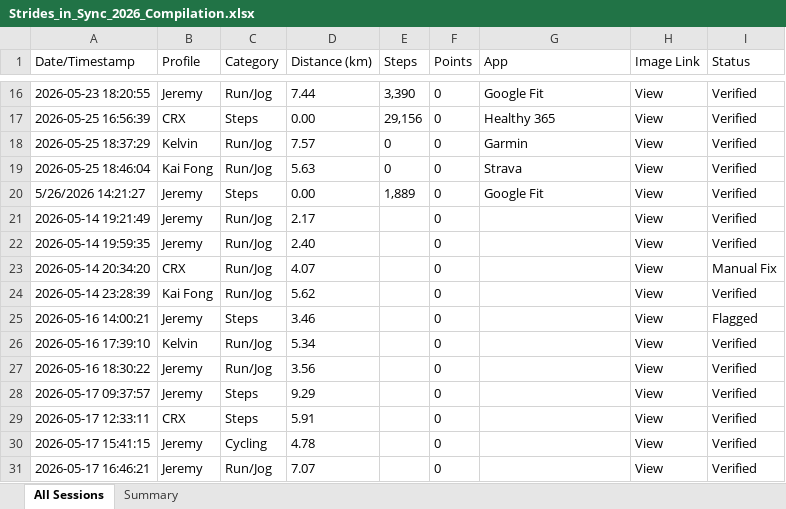
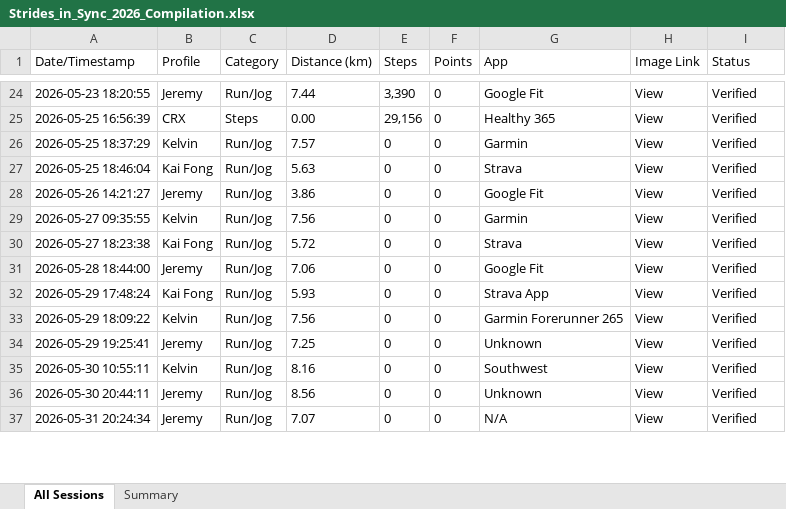
Before and after one commit to mrporky594/strides-and-sync, an Excel workbook: Strides_in_Sync_2026_Compilation.xlsx, sheet All Sessions, drawn as a sheet; only a part is shown, gaps mark what is left out; values as stored, in another font and other column widths than the file's, no borders; removed rows and columns are numbered as before the commit, all else as after; the diff covers the shown part only; the diff names each change by its address in the sheet, - before the commit and + after, or states it on an @@ line.

Commit message:
Update Week 22/23: Add Surya (51,942 steps), Chee (69,621 steps), Kelvin 10.44km, Jeremy 10.97km+7.23km, CRX 3.52km run; add Tesseract OCR fallback

```diff
--- a/Strides_in_Sync_2026_Compilation.xlsx (sheet All Sessions)
+++ b/Strides_in_Sync_2026_Compilation.xlsx (sheet All Sessions)
-A28 (Date/Timestamp): 5/26/2026 14:21:27
+A28 (Date/Timestamp): 2026-05-26 14:21:27
-C28 (Category): Steps
+C28 (Category): Run/Jog
-D28 (Distance (km)): 0.00
+D28 (Distance (km)): 3.86
-E28 (Steps): 1,889
+E28 (Steps): 0
+row 29: 2026-05-27 09:35:55 | Kelvin | Run/Jog | 7.56 | 0 | 0 | Garmin | View | Verified
+row 30: 2026-05-27 18:23:38 | Kai Fong | Run/Jog | 5.72 | 0 | 0 | Strava | View | Verified
-A31 (Date/Timestamp): 2026-05-14 19:21:49
+A31 (Date/Timestamp): 2026-05-28 18:44:00
-D31 (Distance (km)): 2.17
+D31 (Distance (km)): 7.06
-E31 (Steps): (empty)
+E31 (Steps): 0
-G31 (App): (empty)
+G31 (App): Google Fit
-row 22: 2026-05-14 19:59:35 | Jeremy | Run/Jog | 2.40 |  | 0 |  | View | Verified
-row 23: 2026-05-14 20:34:20 | CRX | Run/Jog | 4.07 |  | 0 |  | View | Manual Fix
-A32 (Date/Timestamp): 2026-05-14 23:28:39
+A32 (Date/Timestamp): 2026-05-29 17:48:24
-D32 (Distance (km)): 5.62
+D32 (Distance (km)): 5.93
-E32 (Steps): (empty)
+E32 (Steps): 0
-G32 (App): (empty)
+G32 (App): Strava App
-row 25: 2026-05-16 14:00:21 | Jeremy | Steps | 3.46 |  | 0 |  | View | Flagged
+row 33: 2026-05-29 18:09:22 | Kelvin | Run/Jog | 7.56 | 0 | 0 | Garmin Forerunner 265 | View | Verified
+row 34: 2026-05-29 19:25:41 | Jeremy | Run/Jog | 7.25 | 0 | 0 | Unknown | View | Verified
-A35 (Date/Timestamp): 2026-05-16 17:39:10
+A35 (Date/Timestamp): 2026-05-30 10:55:11
-D35 (Distance (km)): 5.34
+D35 (Distance (km)): 8.16
-E35:E36 (Steps): (empty)
+E35:E36 (Steps): 0
-G35 (App): (empty)
+G35 (App): Southwest
-A36 (Date/Timestamp): 2026-05-16 18:30:22
+A36 (Date/Timestamp): 2026-05-30 20:44:11
-D36 (Distance (km)): 3.56
+D36 (Distance (km)): 8.56
-G36 (App): (empty)
+G36 (App): Unknown
-row 28: 2026-05-17 09:37:57 | Jeremy | Steps | 9.29 |  | 0 |  | View | Verified
-row 29: 2026-05-17 12:33:11 | CRX | Steps | 5.91 |  | 0 |  | View | Verified
-row 30: 2026-05-17 15:41:15 | Jeremy | Cycling | 4.78 |  | 0 |  | View | Verified
-A37 (Date/Timestamp): 2026-05-17 16:46:21
+A37 (Date/Timestamp): 2026-05-31 20:24:34
-E37 (Steps): (empty)
+E37 (Steps): 0
-G37 (App): (empty)
+G37 (App): N/A
```
Also changed, not shown: 17 added rows elsewhere in this sheet, sheet Summary, Reports/Members/Jeremy_Activity_Report.xlsx, Reports/Members/Kai Fong_Activity_Report.xlsx, 11 other files.
